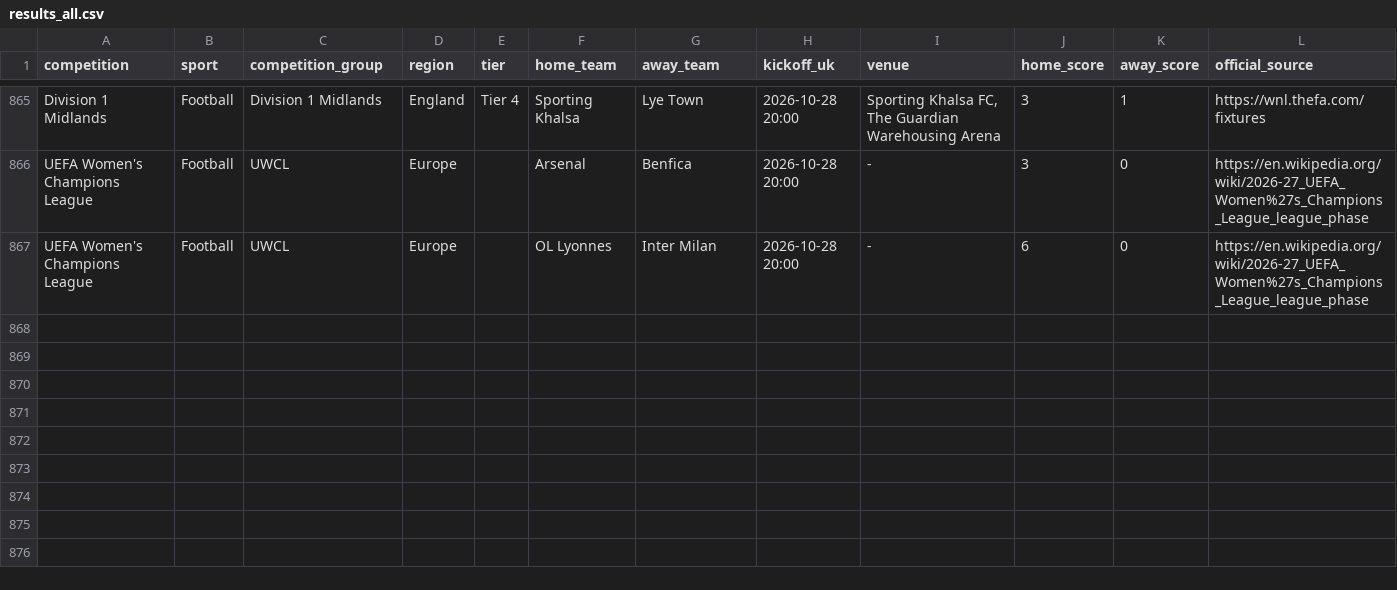
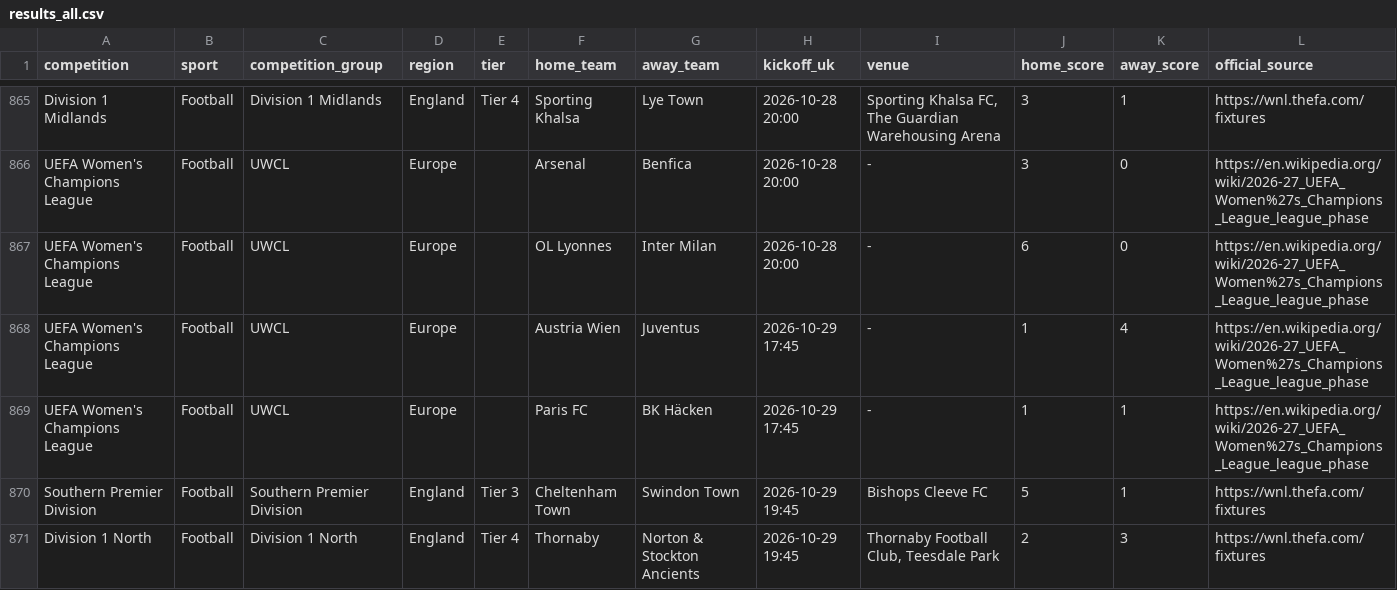
Before and after one commit to claremcewen/football-fixture-app-clean, a CSV file: data/results_all.csv, drawn as a sheet; only a part is shown, gaps mark what is left out; the diff names each change by its address in the sheet, - before the commit and + after, or states it on an @@ line.

```diff
--- a/data/results_all.csv
+++ b/data/results_all.csv
+row 868: UEFA Women's Champions League | Football | UWCL | Europe |  | Austria Wien | Juventus | 2026-10-29 17:45 | - | 1 | 4 | https://en.wikipedia.org/wiki/2026-27_UEFA_Women%27s_Champions_League_league_phase
+row 869: UEFA Women's Champions League | Football | UWCL | Europe |  | Paris FC | BK Häcken | 2026-10-29 17:45 | - | 1 | 1 | https://en.wikipedia.org/wiki/2026-27_UEFA_Women%27s_Champions_League_league_phase
+row 870: Southern Premier Division | Football | Southern Premier Division | England | Tier 3 | Cheltenham Town | Swindon Town | 2026-10-29 19:45 | Bishops Cleeve FC | 5 | 1 | https://wnl.thefa.com/fixtures
+row 871: Division 1 North | Football | Division 1 North | England | Tier 4 | Thornaby | Norton & Stockton Ancients | 2026-10-29 19:45 | Thornaby Football Club, Teesdale Park | 2 | 3 | https://wnl.thefa.com/fixtures
```
Also changed, not shown: data/fixtures_all.csv, 4 other files.
